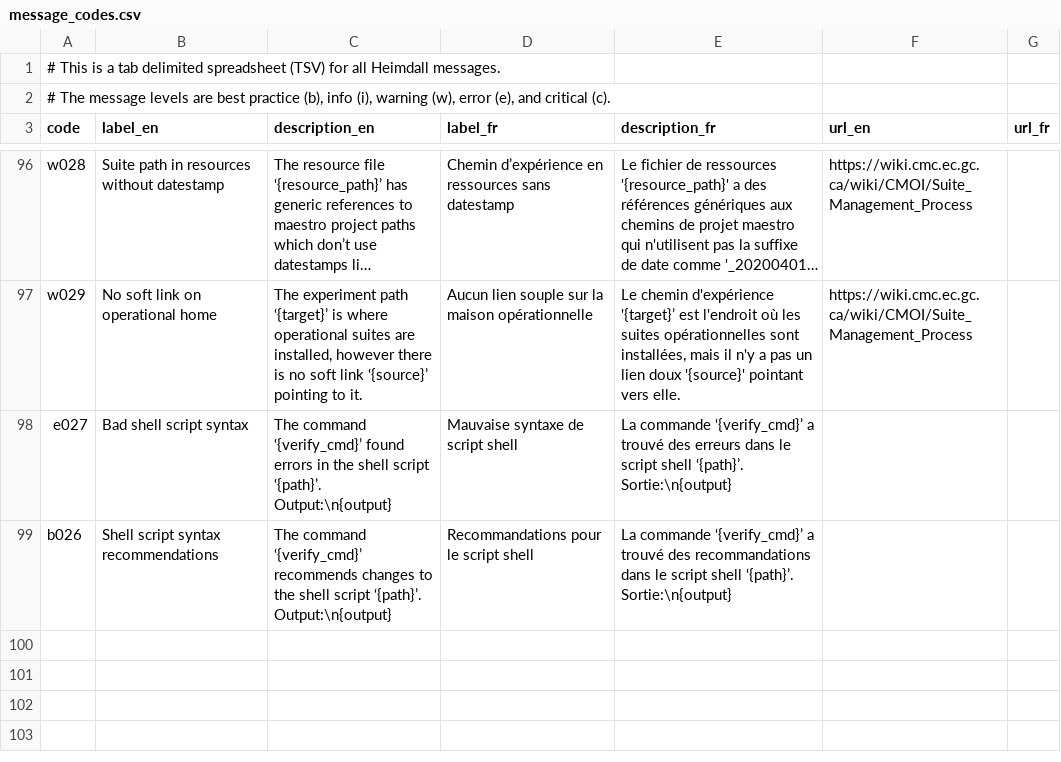
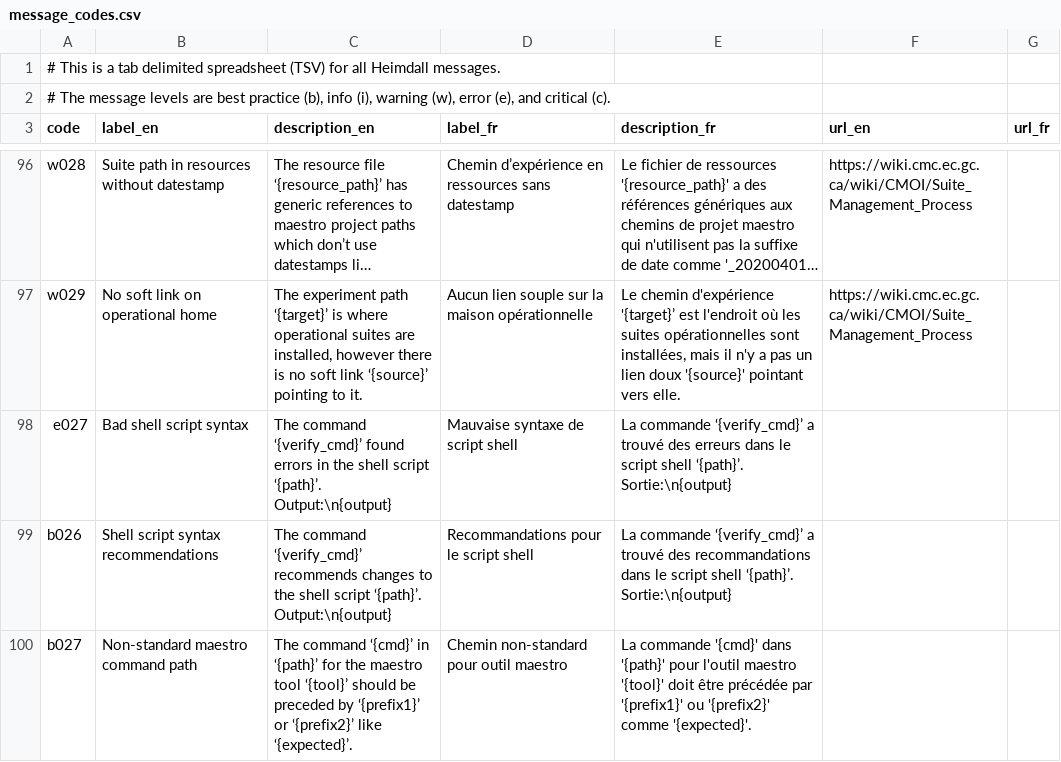
Before and after one commit to PhilippeCarphin/maestro, a CSV file: src/python3/csv/message_codes.csv, drawn as a sheet; only a part is shown, gaps mark what is left out; long unchanged cells end in ….

```diff
--- a/src/python3/csv/message_codes.csv
+++ b/src/python3/csv/message_codes.csv
@@ -99 +99,2 @@ e027	Bad shell script syntax	The command ‘{verify_cmd}’ found errors in the
 b026	Shell script syntax recommendations	The command ‘{verify_cmd}’ recommends changes to the shell script ‘{path}’. Output:\n{output}	Recommandations pour le script shell	La commande ‘{verify_cmd}’ a trouvé des recommandations dans le script shell ‘{path}’. Sortie:\n{output}		
+b027	Non-standard maestro command path	The command ‘{cmd}’ in ‘{path}’ for the maestro tool ‘{tool}’ should be preceded by ‘{prefix1}’ or ‘{prefix2}’ like ‘{expected}’.	Chemin non-standard pour outil maestro 	La commande '{cmd}' dans '{path}' pour l'outil maestro '{tool}' doit être précédée par '{prefix1}' ou '{prefix2}' comme '{expected}'.		
```
Also changed, not shown: 8 other files.
